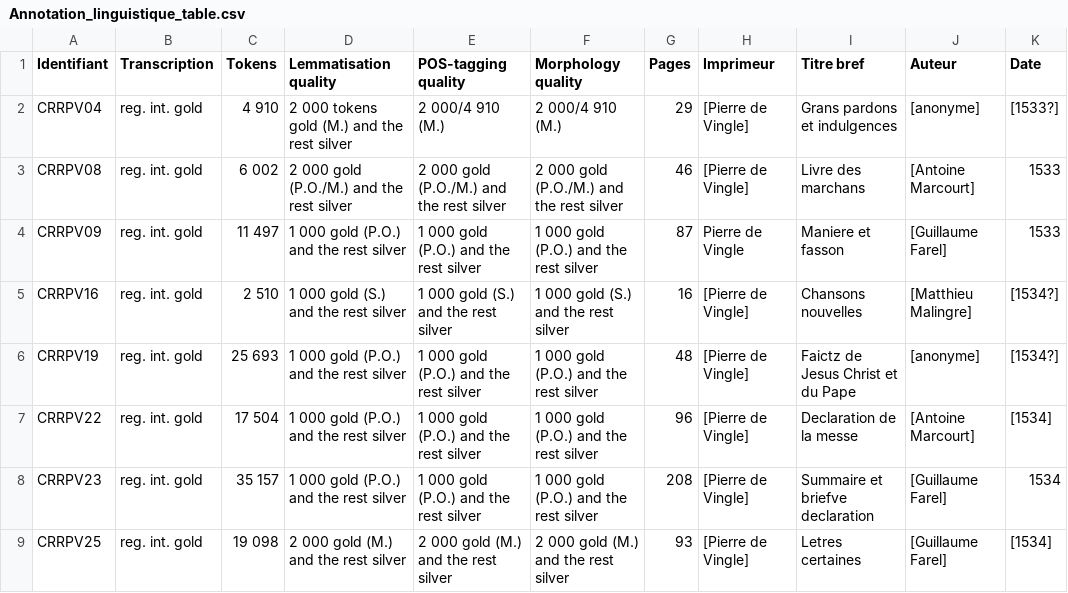
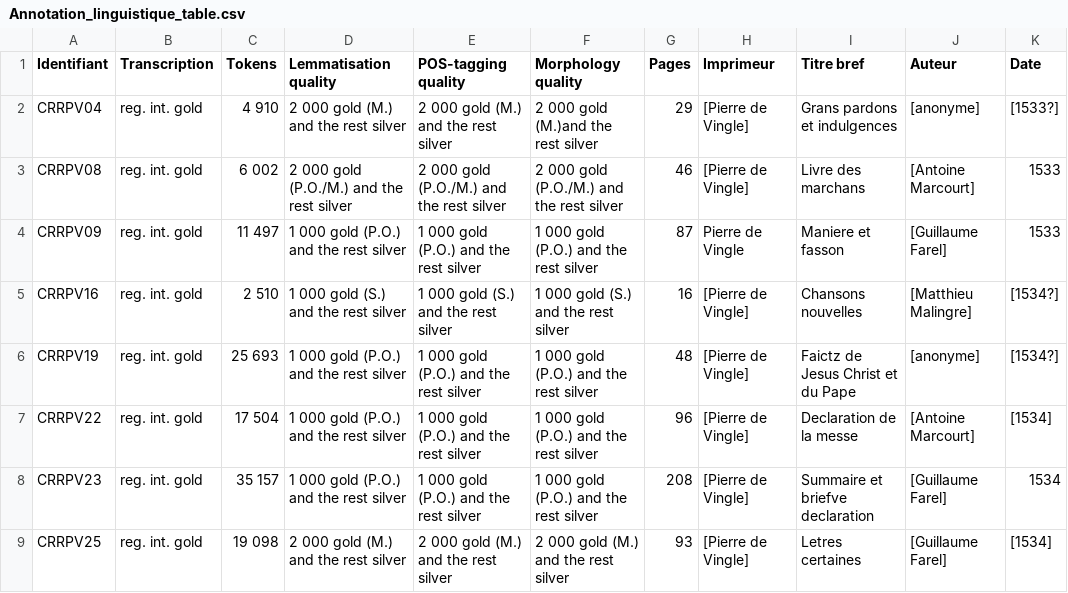
Before and after one commit to SETAFDH/Annotation-linguistique-SETAF, a CSV file: Annotation_linguistique_table.csv, drawn as a sheet; only a part is shown; the diff names each change by its address in the sheet, - before the commit and + after, or states it on an @@ line.

Commit message:
Update Annotation_linguistique_table.csv

```diff
--- a/Annotation_linguistique_table.csv
+++ b/Annotation_linguistique_table.csv
-D2 (Lemmatisation quality): 2 000 tokens gold (M.) and the rest silver
+D2 (Lemmatisation quality): 2 000 gold (M.) and the rest silver
-E2 (POS-tagging quality): 2 000/4 910 (M.)
+E2 (POS-tagging quality): 2 000 gold (M.) and the rest silver
-F2 (Morphology quality): 2 000/4 910 (M.)
+F2 (Morphology quality): 2 000 gold (M.)and the rest silver
```
